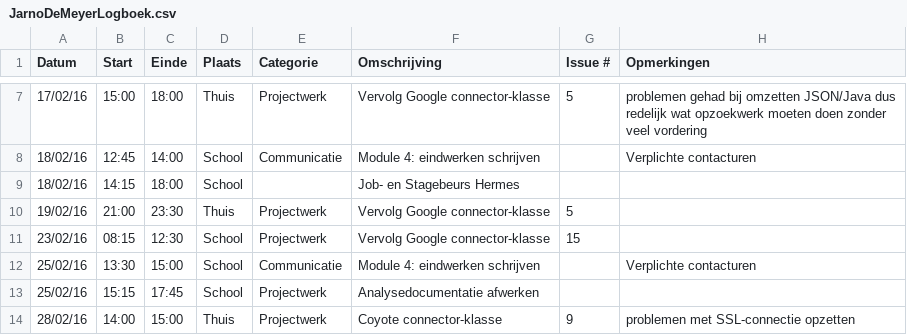
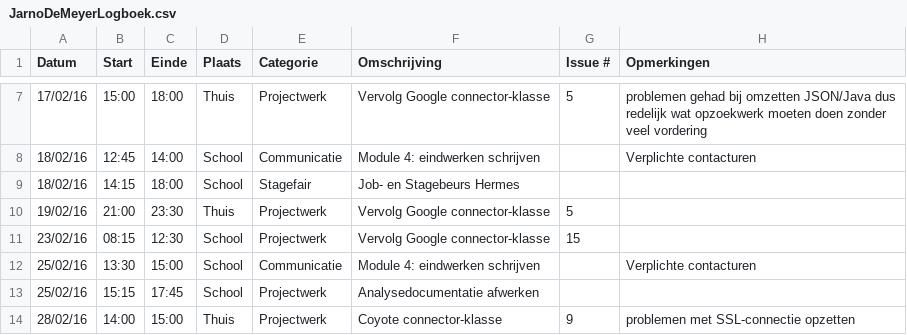
Before and after one commit to ghentlivinglab/Traffic-Travel-Time-Analyzer-1, a CSV file: JarnoDeMeyerLogboek.csv, drawn as a sheet; only a part is shown, gaps mark what is left out.

Commit message:
Update JarnoDeMeyerLogboek.csv

```diff
--- a/JarnoDeMeyerLogboek.csv
+++ b/JarnoDeMeyerLogboek.csv
@@ -8,3 +8,3 @@ Datum,Start,Einde,Plaats,Categorie,Omschrijving,Issue #,Opmerkingen
 18/02/16,12:45,14:00,School,Communicatie,Module 4: eindwerken schrijven,,Verplichte contacturen
-18/02/16,14:15,18:00,School,,Job- en Stagebeurs Hermes,,
+18/02/16,14:15,18:00,School,Stagefair,Job- en Stagebeurs Hermes,,
 19/02/16,21:00,23:30,Thuis,Projectwerk,Vervolg Google connector-klasse,5,
```
